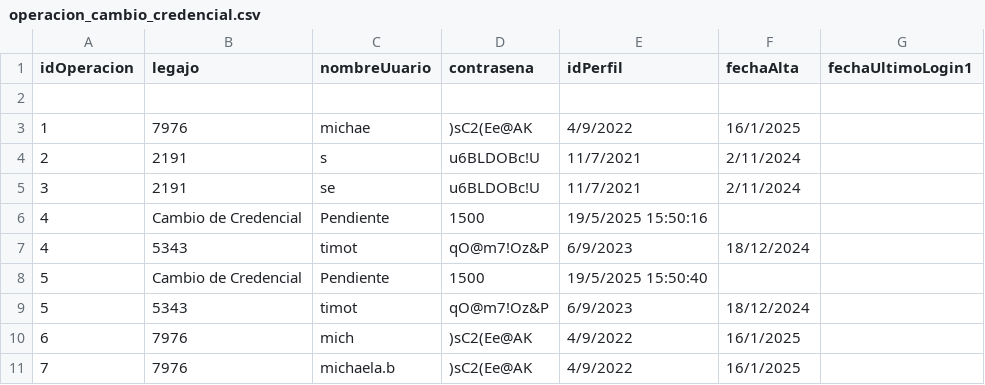
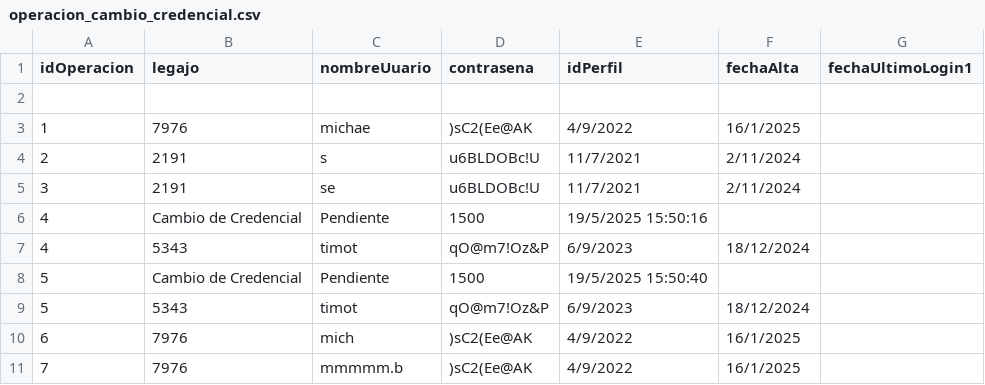
Before and after one commit to Santialt/TPCAI, a CSV file: TemplateTPCorto/Persistencia/DataBase/Tablas/operacion_cambio_credencial.csv, drawn as a sheet.

```diff
--- a/TemplateTPCorto/Persistencia/DataBase/Tablas/operacion_cambio_credencial.csv
+++ b/TemplateTPCorto/Persistencia/DataBase/Tablas/operacion_cambio_credencial.csv
@@ -10,2 +10,2 @@ idOperacion;legajo;nombreUuario;contrasena;idPerfil;fechaAlta;fechaUltimoLogin1
 6;7976;mich;)sC2(Ee@AK;4/9/2022;16/1/2025
-7;7976;michaela.b;)sC2(Ee@AK;4/9/2022;16/1/2025
+7;7976;mmmmm.b;)sC2(Ee@AK;4/9/2022;16/1/2025
```
Also changed, not shown: TemplateTPCorto/Persistencia/DataBase/Tablas/credenciales.csv, 7 other files.
